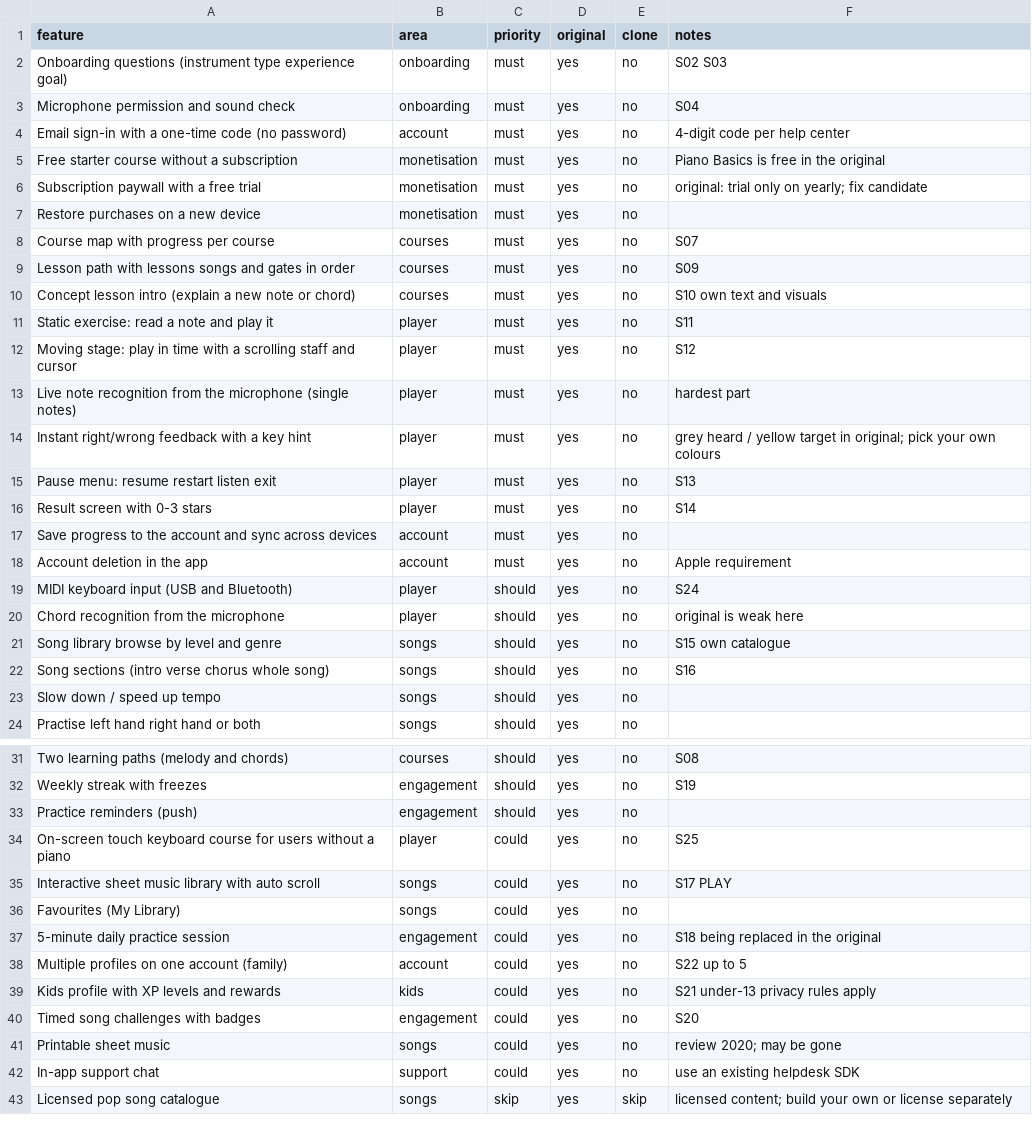
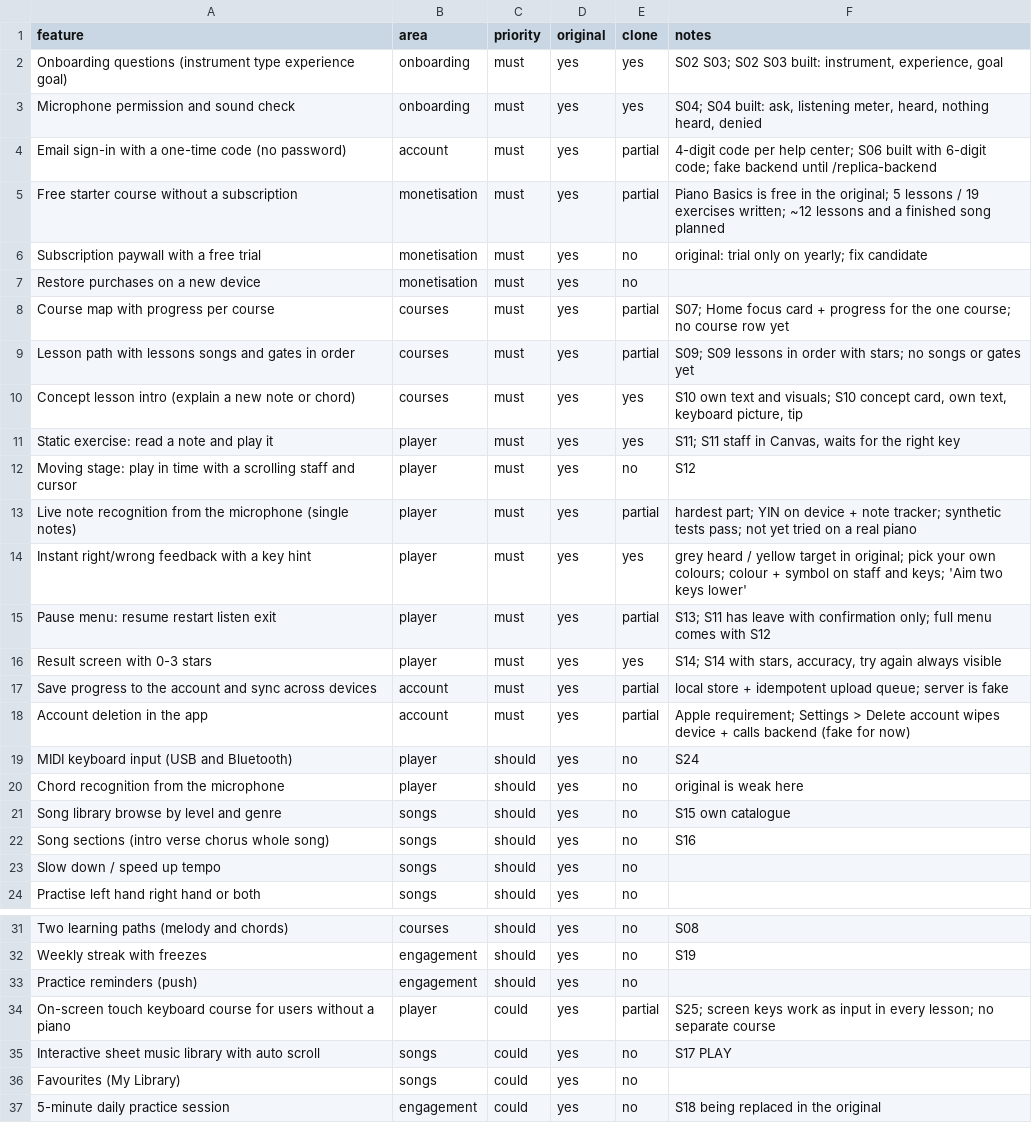
Before and after one commit to shxmi03/echo-earning-agent, a CSV file: replica/features.csv, drawn as a sheet; only a part is shown, gaps mark what is left out; the shorter side is filled out with more unchanged rows; the diff covers the shown part only.

```diff
--- a/replica/features.csv
+++ b/replica/features.csv
@@ -1,19 +1,19 @@
 feature,area,priority,original,clone,notes
-Onboarding questions (instrument type experience goal),onboarding,must,yes,no,S02 S03
-Microphone permission and sound check,onboarding,must,yes,no,S04
-Email sign-in with a one-time code (no password),account,must,yes,no,4-digit code per help center
-Free starter course without a subscription,monetisation,must,yes,no,Piano Basics is free in the original
+Onboarding questions (instrument type experience goal),onboarding,must,yes,yes,"S02 S03; S02 S03 built: instrument, experience, goal"
+Microphone permission and sound check,onboarding,must,yes,yes,"S04; S04 built: ask, listening meter, heard, nothing heard, denied"
+Email sign-in with a one-time code (no password),account,must,yes,partial,4-digit code per help center; S06 built with 6-digit code; fake backend until /replica-backend
+Free starter course without a subscription,monetisation,must,yes,partial,Piano Basics is free in the original; 5 lessons / 19 exercises written; ~12 lessons and a finished song planned
 Subscription paywall with a free trial,monetisation,must,yes,no,original: trial only on yearly; fix candidate
 Restore purchases on a new device,monetisation,must,yes,no,
-Course map with progress per course,courses,must,yes,no,S07
-Lesson path with lessons songs and gates in order,courses,must,yes,no,S09
-Concept lesson intro (explain a new note or chord),courses,must,yes,no,S10 own text and visuals
-Static exercise: read a note and play it,player,must,yes,no,S11
+Course map with progress per course,courses,must,yes,partial,S07; Home focus card + progress for the one course; no course row yet
+Lesson path with lessons songs and gates in order,courses,must,yes,partial,S09; S09 lessons in order with stars; no songs or gates yet
+Concept lesson intro (explain a new note or chord),courses,must,yes,yes,"S10 own text and visuals; S10 concept card, own text, keyboard picture, tip"
+Static exercise: read a note and play it,player,must,yes,yes,"S11; S11 staff in Canvas, waits for the right key"
 Moving stage: play in time with a scrolling staff and cursor,player,must,yes,no,S12
-Live note recognition from the microphone (single notes),player,must,yes,no,hardest part
-Instant right/wrong feedback with a key hint,player,must,yes,no,grey heard / yellow target in original; pick your own colours
-Pause menu: resume restart listen exit,player,must,yes,no,S13
-Result screen with 0-3 stars,player,must,yes,no,S14
-Save progress to the account and sync across devices,account,must,yes,no,
-Account deletion in the app,account,must,yes,no,Apple requirement
+Live note recognition from the microphone (single notes),player,must,yes,partial,hardest part; YIN on device + note tracker; synthetic tests pass; not yet tried on a real piano
+Instant right/wrong feedback with a key hint,player,must,yes,yes,grey heard / yellow target in original; pick your own colours; colour + symbol on staff and keys; 'Aim two keys lower'
+Pause menu: resume restart listen exit,player,must,yes,partial,S13; S11 has leave with confirmation only; full menu comes with S12
+Result screen with 0-3 stars,player,must,yes,yes,"S14; S14 with stars, accuracy, try again always visible"
+Save progress to the account and sync across devices,account,must,yes,partial,local store + idempotent upload queue; server is fake
+Account deletion in the app,account,must,yes,partial,Apple requirement; Settings > Delete account wipes device + calls backend (fake for now)
 MIDI keyboard input (USB and Bluetooth),player,should,yes,no,S24
@@ -33,3 +33,3 @@ Weekly streak with freezes,engagement,should,yes,no,S19
 Practice reminders (push),engagement,should,yes,no,
-On-screen touch keyboard course for users without a piano,player,could,yes,no,S25
+On-screen touch keyboard course for users without a piano,player,could,yes,partial,S25; screen keys work as input in every lesson; no separate course
 Interactive sheet music library with auto scroll,songs,could,yes,no,S17 PLAY
```
Also changed, not shown: 14 edited cells elsewhere in this file, 41 other files.
